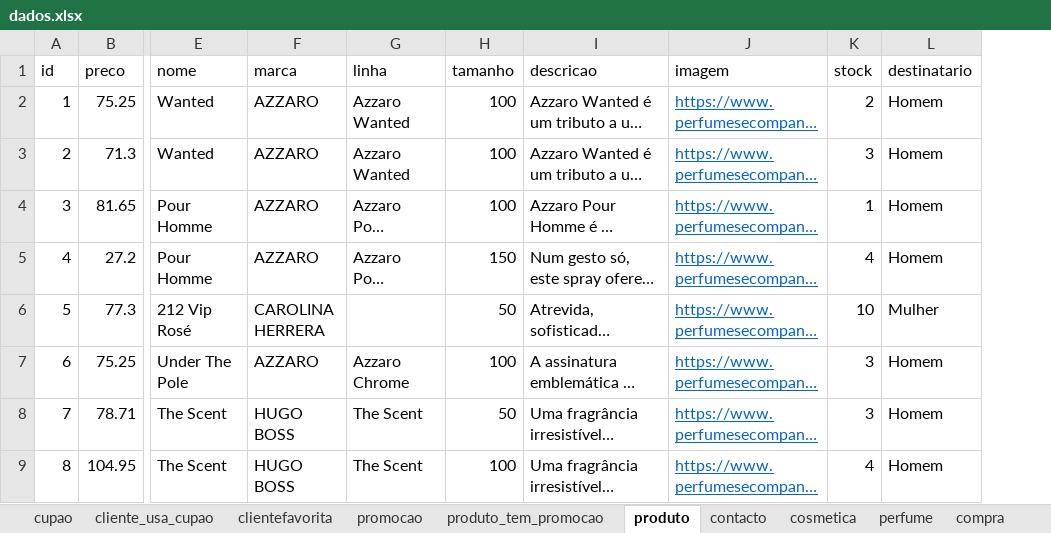
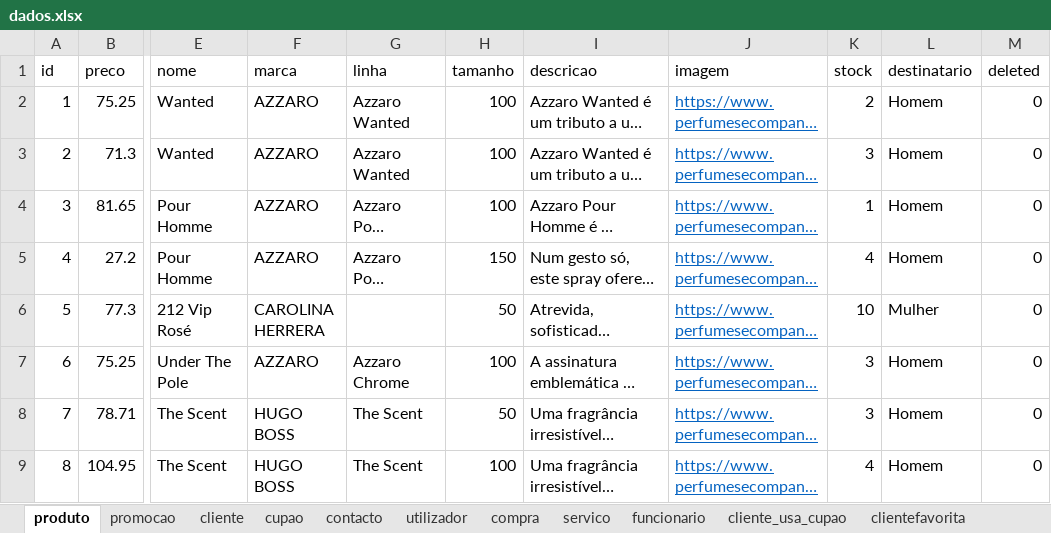
Before and after one commit to hugofpaiva/bd, an Excel workbook: Projeto/dados.xlsx, sheet produto, drawn as a sheet; only a part is shown, gaps mark what is left out; long unchanged cells end in …; values as stored, in another font and other column widths than the file's, no borders; the diff names each change by its address in the sheet, - before the commit and + after, or states it on an @@ line.

Commit message:
Mais Storage Procedures e UDF's. Atualização dos dados e continuação do insert
Co-authored-by: pedro.bas@ua.pt <pedro.bas@ua.pt>

```diff
--- a/Projeto/dados.xlsx (sheet produto)
+++ b/Projeto/dados.xlsx (sheet produto)
@@ sheet tab order changed: produto | promocao | cliente | cupao | contacto | utilizador | compra | servico | funcionario | cliente_usa_cupao | clientefavorita @@
+column M (deleted), rows 2-9: all 0
```
Also changed, not shown: 10 other files.
